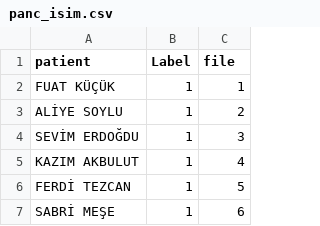
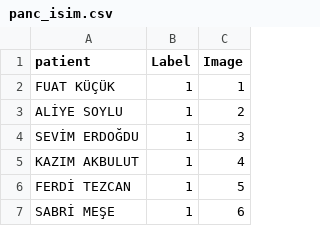
Before and after one commit to Zilian4/Diabetes-classification, a CSV file: panc_isim.csv, drawn as a sheet; only a part is shown.

```diff
--- a/panc_isim.csv
+++ b/panc_isim.csv
@@ -1,2 +1,2 @@
-patient,Label,file
+patient,Label,Image
 FUAT KÜÇÜK,1,1
```
Also changed, not shown: 12 other files.
